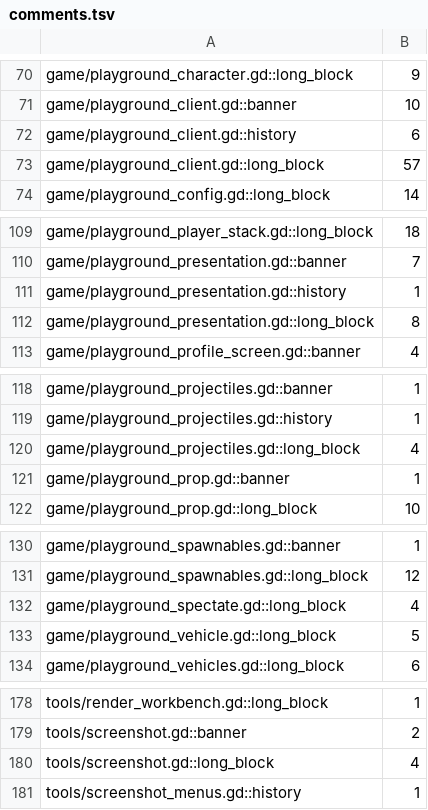
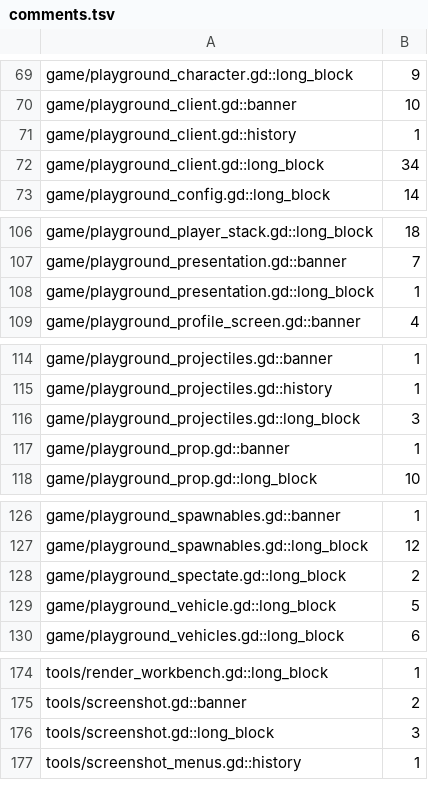
Before and after one commit to zees-games/game-playground, a TSV file: ci/efficiency/comments.tsv, drawn as a sheet; only a part is shown, gaps mark what is left out; the diff covers the shown part only.

```diff
--- a/ci/efficiency/comments.tsv
+++ b/ci/efficiency/comments.tsv
@@ -71,4 +70,4 @@ game/playground_character.gd::long_block	9
 game/playground_client.gd::banner	10
-game/playground_client.gd::history	6
-game/playground_client.gd::long_block	57
+game/playground_client.gd::history	1
+game/playground_client.gd::long_block	34
 game/playground_config.gd::long_block	14
@@ -110,4 +107,3 @@ game/playground_player_stack.gd::long_block	18
 game/playground_presentation.gd::banner	7
-game/playground_presentation.gd::history	1
-game/playground_presentation.gd::long_block	8
+game/playground_presentation.gd::long_block	1
 game/playground_profile_screen.gd::banner	4
@@ -119,3 +115,3 @@ game/playground_projectiles.gd::banner	1
 game/playground_projectiles.gd::history	1
-game/playground_projectiles.gd::long_block	4
+game/playground_projectiles.gd::long_block	3
 game/playground_prop.gd::banner	1
@@ -131,3 +127,3 @@ game/playground_spawnables.gd::banner	1
 game/playground_spawnables.gd::long_block	12
-game/playground_spectate.gd::long_block	4
+game/playground_spectate.gd::long_block	2
 game/playground_vehicle.gd::long_block	5
@@ -179,3 +175,3 @@ tools/render_workbench.gd::long_block	1
 tools/screenshot.gd::banner	2
-tools/screenshot.gd::long_block	4
+tools/screenshot.gd::long_block	3
 tools/screenshot_menus.gd::history	1
```
Also changed, not shown: 3 removed rows and 12 edited cells elsewhere in this file, ci/efficiency/size.tsv, 17 other files.
